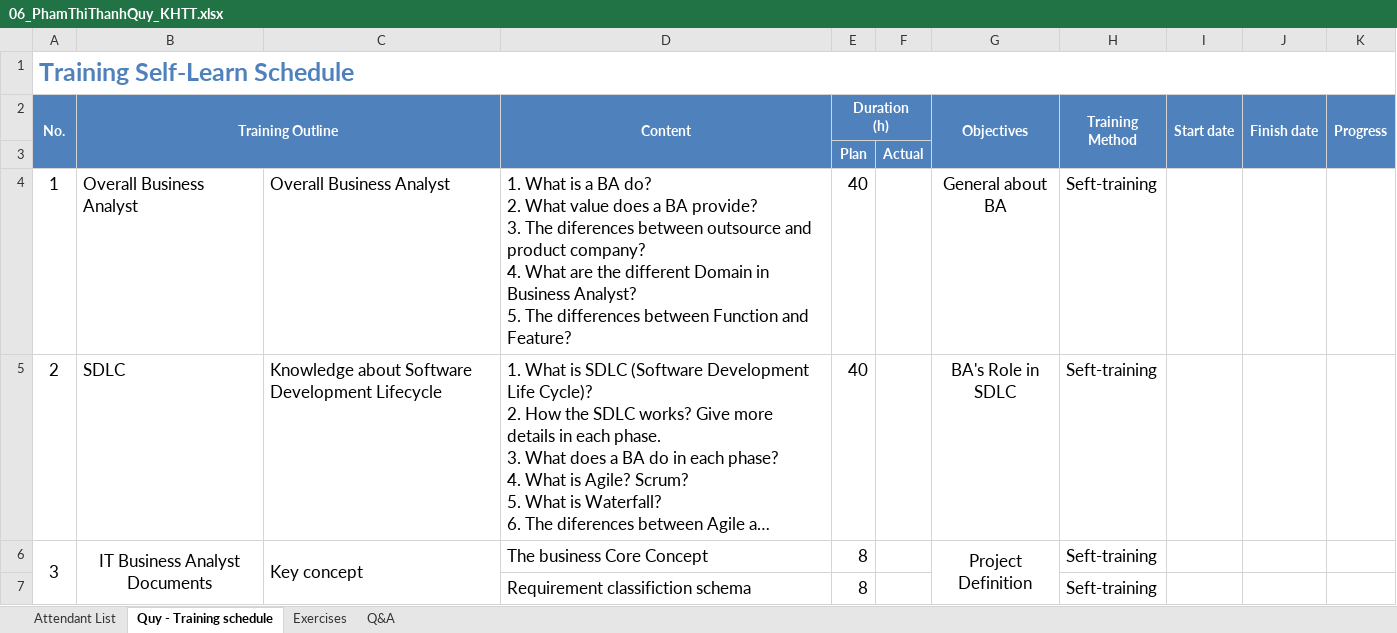
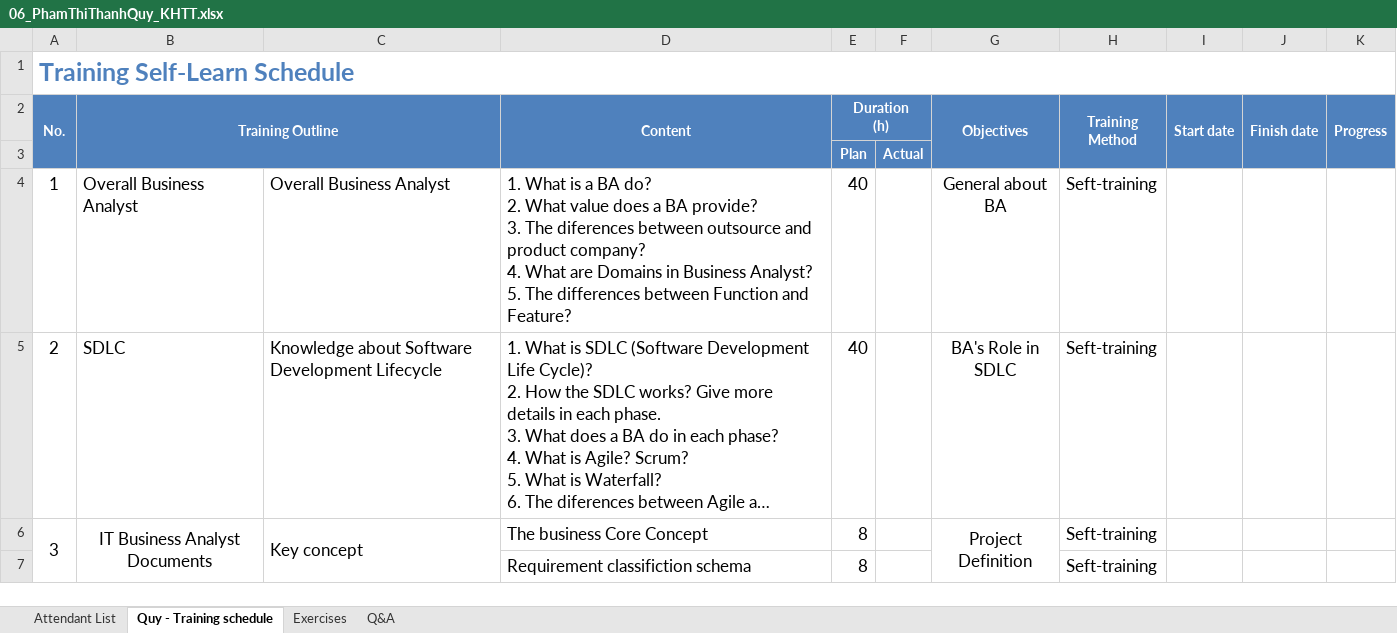
Before and after one commit to nhamct/TTNN44K, an Excel workbook: 12. Thanh Quý/06_PhamThiThanhQuy_KHTT.xlsx, sheet Quy - Training schedule, drawn as a sheet; only a part is shown; long unchanged cells end in …; values as stored, in another font and other column widths than the file's, no borders; the diff names each change by its address in the sheet, - before the commit and + after, or states it on an @@ line.

```diff
--- a/12. Thanh Quý/06_PhamThiThanhQuy_KHTT.xlsx (sheet Quy - Training schedule)
+++ b/12. Thanh Quý/06_PhamThiThanhQuy_KHTT.xlsx (sheet Quy - Training schedule)
-D4 (Content): …What are the different Domain in Business…
+D4 (Content): …What are Domains in Business…
```
Also changed, not shown: Tracking log.xlsx.
